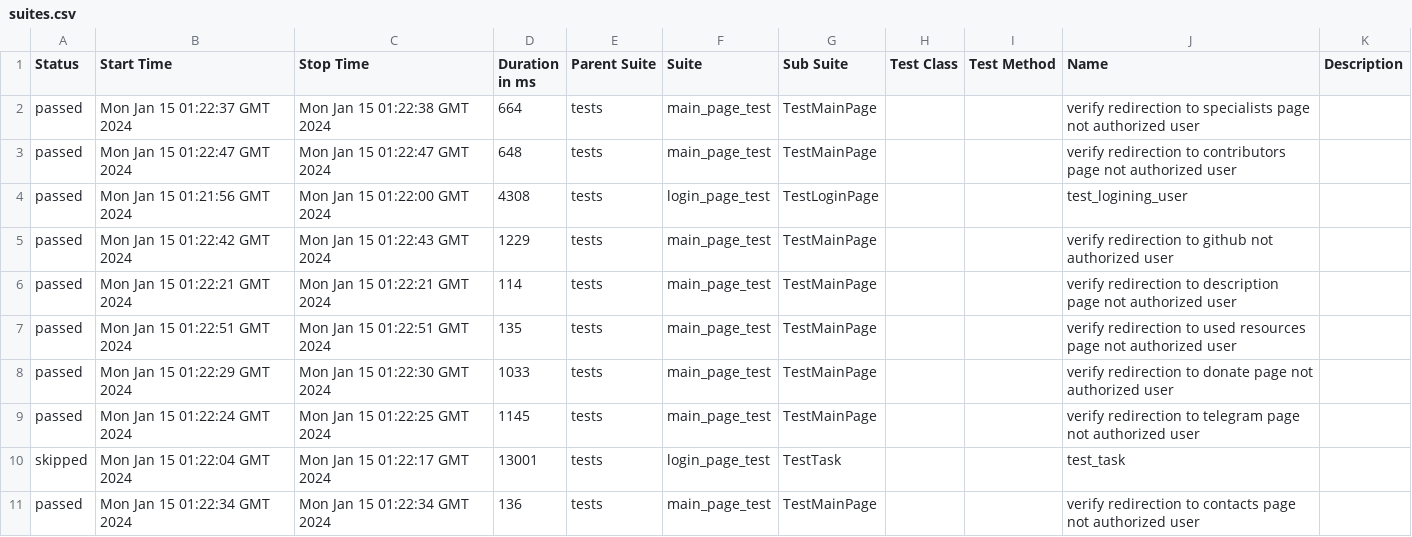
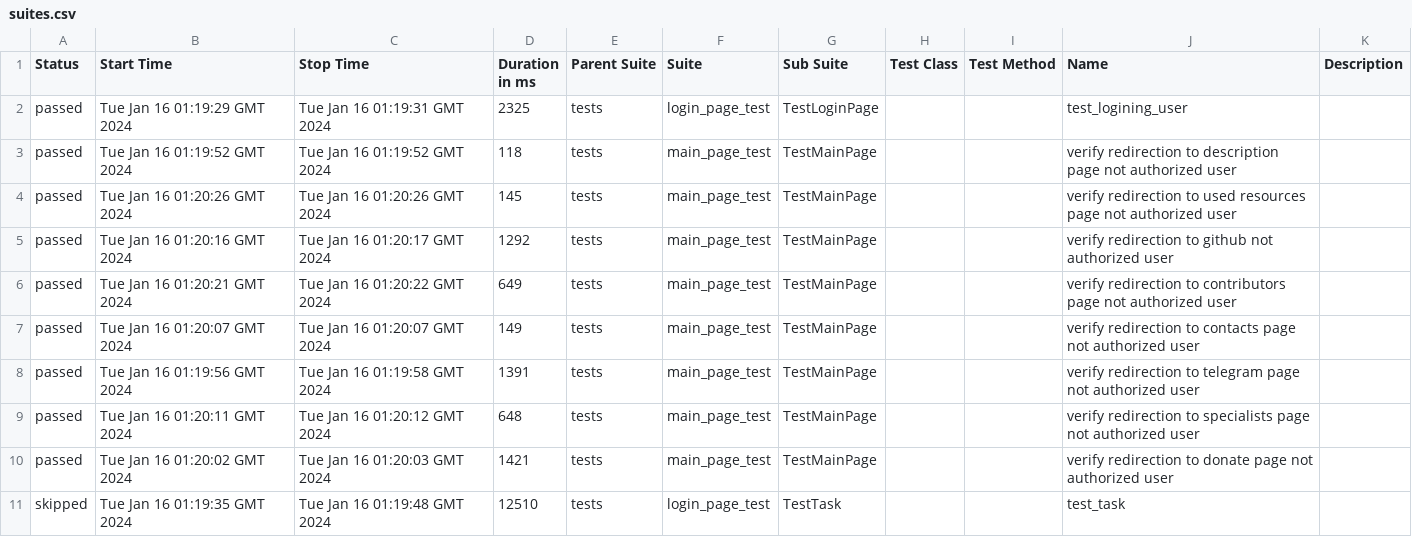
Before and after one commit to crlinm/brainup_auto-tests-python, a CSV file: data/suites.csv, drawn as a sheet.

Commit message:
Deploying to gh-pages from @ crlinm/brainup_auto-tests-python@940ef1e035a3a838c65035e1a8504ba69e95a604 🚀

```diff
--- a/data/suites.csv
+++ b/data/suites.csv
@@ -1,11 +1,11 @@
 "Status","Start Time","Stop Time","Duration in ms","Parent Suite","Suite","Sub Suite","Test Class","Test Method","Name","Description"
-"passed","Mon Jan 15 01:22:37 GMT 2024","Mon Jan 15 01:22:38 GMT 2024","664","tests","main_page_test","TestMainPage","","","verify redirection to specialists page not authorized user",""
-"passed","Mon Jan 15 01:22:47 GMT 2024","Mon Jan 15 01:22:47 GMT 2024","648","tests","main_page_test","TestMainPage","","","verify redirection to contributors page not authorized user",""
-"passed","Mon Jan 15 01:21:56 GMT 2024","Mon Jan 15 01:22:00 GMT 2024","4308","tests","login_page_test","TestLoginPage","","","test_logining_user",""
-"passed","Mon Jan 15 01:22:42 GMT 2024","Mon Jan 15 01:22:43 GMT 2024","1229","tests","main_page_test","TestMainPage","","","verify redirection to github not authorized user",""
-"passed","Mon Jan 15 01:22:21 GMT 2024","Mon Jan 15 01:22:21 GMT 2024","114","tests","main_page_test","TestMainPage","","","verify redirection to description page not authorized user",""
-"passed","Mon Jan 15 01:22:51 GMT 2024","Mon Jan 15 01:22:51 GMT 2024","135","tests","main_page_test","TestMainPage","","","verify redirection to used resources page not authorized user",""
-"passed","Mon Jan 15 01:22:29 GMT 2024","Mon Jan 15 01:22:30 GMT 2024","1033","tests","main_page_test","TestMainPage","","","verify redirection to donate page not authorized user",""
-"passed","Mon Jan 15 01:22:24 GMT 2024","Mon Jan 15 01:22:25 GMT 2024","1145","tests","main_page_test","TestMainPage","","","verify redirection to telegram page not authorized user",""
-"skipped","Mon Jan 15 01:22:04 GMT 2024","Mon Jan 15 01:22:17 GMT 2024","13001","tests","login_page_test","TestTask","","","test_task",""
-"passed","Mon Jan 15 01:22:34 GMT 2024","Mon Jan 15 01:22:34 GMT 2024","136","tests","main_page_test","TestMainPage","","","verify redirection to contacts page not authorized user",""
+"passed","Tue Jan 16 01:19:29 GMT 2024","Tue Jan 16 01:19:31 GMT 2024","2325","tests","login_page_test","TestLoginPage","","","test_logining_user",""
+"passed","Tue Jan 16 01:19:52 GMT 2024","Tue Jan 16 01:19:52 GMT 2024","118","tests","main_page_test","TestMainPage","","","verify redirection to description page not authorized user",""
+"passed","Tue Jan 16 01:20:26 GMT 2024","Tue Jan 16 01:20:26 GMT 2024","145","tests","main_page_test","TestMainPage","","","verify redirection to used resources page not authorized user",""
+"passed","Tue Jan 16 01:20:16 GMT 2024","Tue Jan 16 01:20:17 GMT 2024","1292","tests","main_page_test","TestMainPage","","","verify redirection to github not authorized user",""
+"passed","Tue Jan 16 01:20:21 GMT 2024","Tue Jan 16 01:20:22 GMT 2024","649","tests","main_page_test","TestMainPage","","","verify redirection to contributors page not authorized user",""
+"passed","Tue Jan 16 01:20:07 GMT 2024","Tue Jan 16 01:20:07 GMT 2024","149","tests","main_page_test","TestMainPage","","","verify redirection to contacts page not authorized user",""
+"passed","Tue Jan 16 01:19:56 GMT 2024","Tue Jan 16 01:19:58 GMT 2024","1391","tests","main_page_test","TestMainPage","","","verify redirection to telegram page not authorized user",""
+"passed","Tue Jan 16 01:20:11 GMT 2024","Tue Jan 16 01:20:12 GMT 2024","648","tests","main_page_test","TestMainPage","","","verify redirection to specialists page not authorized user",""
+"passed","Tue Jan 16 01:20:02 GMT 2024","Tue Jan 16 01:20:03 GMT 2024","1421","tests","main_page_test","TestMainPage","","","verify redirection to donate page not authorized user",""
+"skipped","Tue Jan 16 01:19:35 GMT 2024","Tue Jan 16 01:19:48 GMT 2024","12510","tests","login_page_test","TestTask","","","test_task",""
```
Also changed, not shown: 41 other files.
